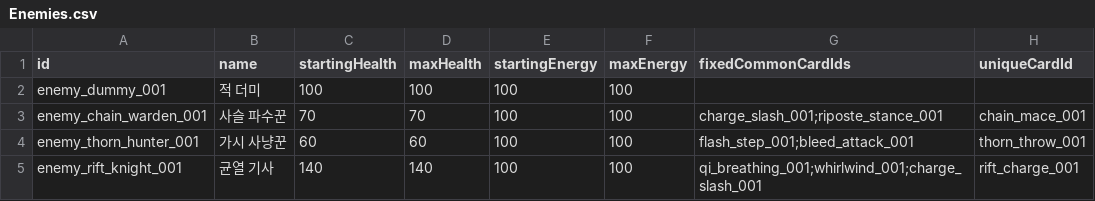
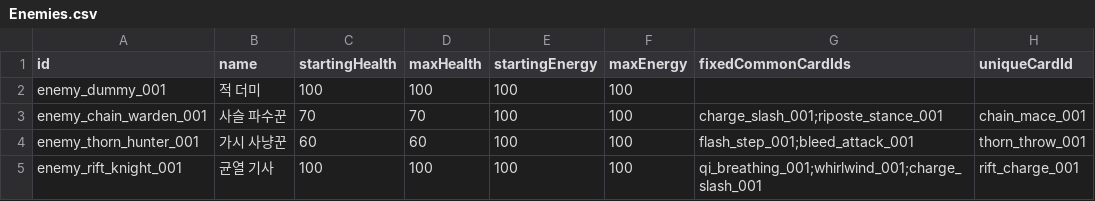
Before and after one commit to kkjjwwww/DuelHero, a CSV file: Assets/Data/UnitSheets/Enemies.csv, drawn as a sheet; only a part is shown; the diff names each change by its address in the sheet, - before the commit and + after, or states it on an @@ line.

```diff
--- a/Assets/Data/UnitSheets/Enemies.csv
+++ b/Assets/Data/UnitSheets/Enemies.csv
-C5 (startingHealth): 140
+C5 (startingHealth): 100
-D5 (maxHealth): 140
+D5 (maxHealth): 100
```
Also changed, not shown: Assets/Data/CardSheets/Cards.csv, Assets/Data/CardSheets/Effects.csv, 36 other files.
